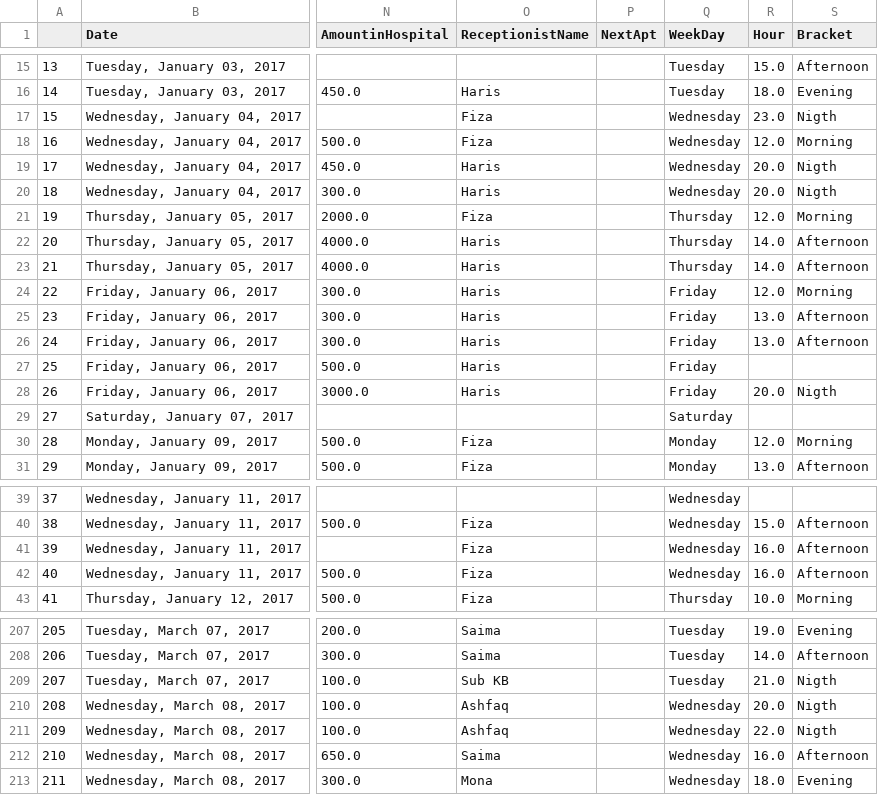
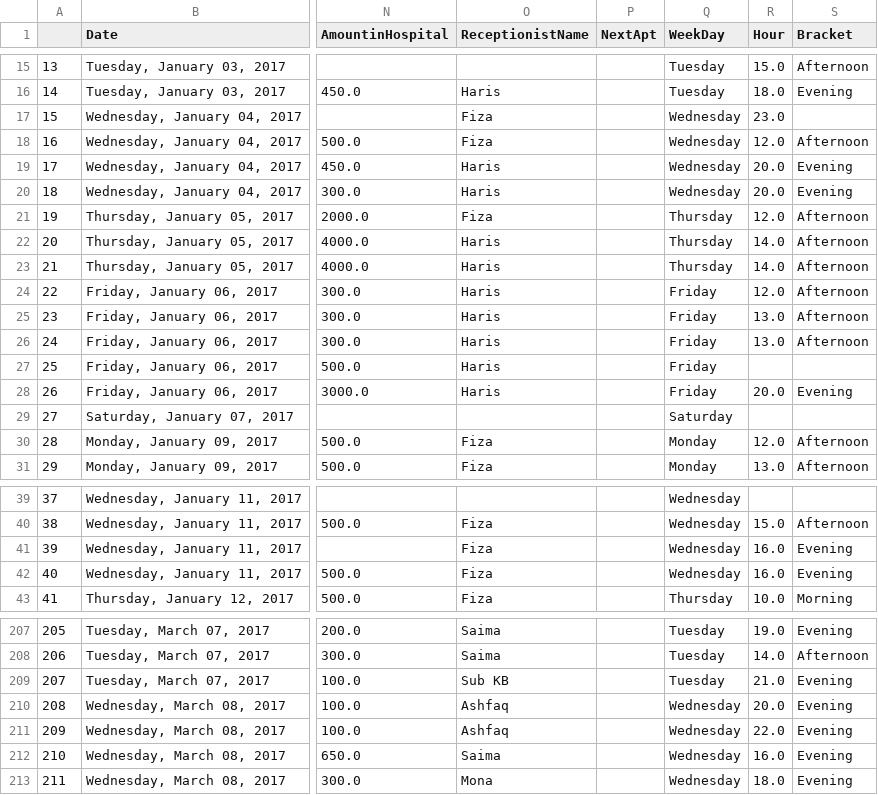
Before and after one commit to DataIntelligenceHub/Python-Assignment-2, a CSV file: ObaidUrRehman_ISB_Python_Assignment2/Cleaned-HospData.csv, drawn as a sheet; only a part is shown, gaps mark what is left out; the diff covers the shown part only; the diff names each change by its address in the sheet, - before the commit and + after, or states it on an @@ line.

```diff
--- a/ObaidUrRehman_ISB_Python_Assignment2/Cleaned-HospData.csv
+++ b/ObaidUrRehman_ISB_Python_Assignment2/Cleaned-HospData.csv
-S17 (Bracket): Nigth
+S17 (Bracket): (empty)
-S18 (Bracket): Morning
+S18 (Bracket): Afternoon
-S19:S20 (Bracket): Nigth
+S19:S20 (Bracket): Evening
-S21 (Bracket): Morning
+S21 (Bracket): Afternoon
-S24 (Bracket): Morning
+S24 (Bracket): Afternoon
-S28 (Bracket): Nigth
+S28 (Bracket): Evening
-S30 (Bracket): Morning
+S30 (Bracket): Afternoon
-S41:S42 (Bracket): Afternoon
+S41:S42 (Bracket): Evening
-S209:S211 (Bracket): Nigth
+S209:S211 (Bracket): Evening
-S212 (Bracket): Afternoon
+S212 (Bracket): Evening
```
Also changed, not shown: 27 edited cells elsewhere in this file, 1 other file.
